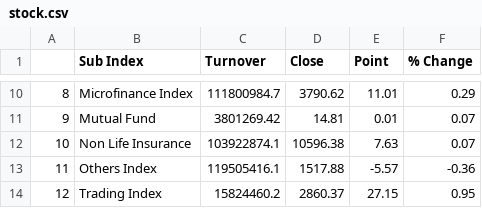
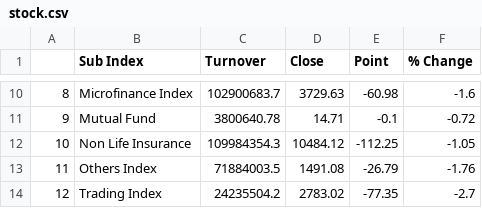
Before and after one commit to rockerritesh/nepsesimple, a CSV file: stock.csv, drawn as a sheet; only a part is shown, gaps mark what is left out; the diff covers the shown part only.

```diff
--- a/stock.csv
+++ b/stock.csv
@@ -10,5 +10,5 @@
-8,Microfinance Index,111800984.7,3790.62,11.01,0.29
-9,Mutual Fund,3801269.42,14.81,0.01,0.07
-10,Non Life Insurance,103922874.1,10596.38,7.63,0.07
-11,Others Index,119505416.1,1517.88,-5.57,-0.36
-12,Trading Index,15824460.2,2860.37,27.15,0.95
+8,Microfinance Index,102900683.7,3729.63,-60.98,-1.6
+9,Mutual Fund,3800640.78,14.71,-0.1,-0.72
+10,Non Life Insurance,109984354.3,10484.12,-112.25,-1.05
+11,Others Index,71884003.5,1491.08,-26.79,-1.76
+12,Trading Index,24235504.2,2783.02,-77.35,-2.7
```
Also changed, not shown: 32 edited cells elsewhere in this file, 9 other files.
